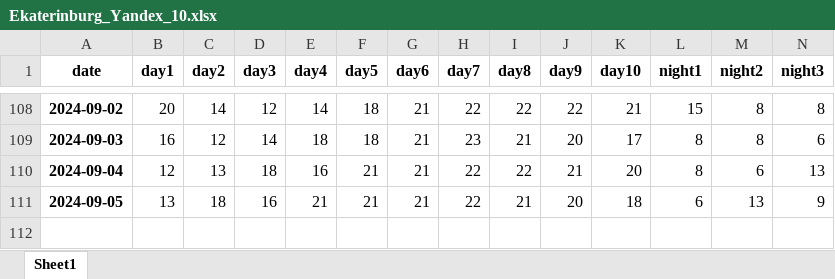
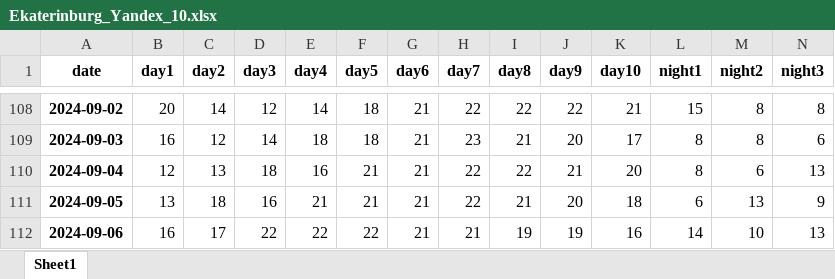
Before and after one commit to badubidabambirimbum/weather-forecast-bot, an Excel workbook: data/Ekaterinburg_Yandex_10.xlsx, sheet Sheet1, drawn as a sheet; only a part is shown, gaps mark what is left out; values as stored, in another font and other column widths than the file's, no borders; rows hold the shown columns only; the diff names each change by its address in the sheet, - before the commit and + after, or states it on an @@ line.

```diff
--- a/data/Ekaterinburg_Yandex_10.xlsx (sheet Sheet1)
+++ b/data/Ekaterinburg_Yandex_10.xlsx (sheet Sheet1)
+row 112: 2024-09-06 | 16 | 17 | 22 | 22 | 22 | 21 | 21 | 19 | 19 | 16 | 14 | 10 | 13
```
Also changed, not shown: backup/Ekaterinburg_GisMeteo_10.xlsx, backup/Krasnodar_Yandex_10.xlsx, 21 other files.
